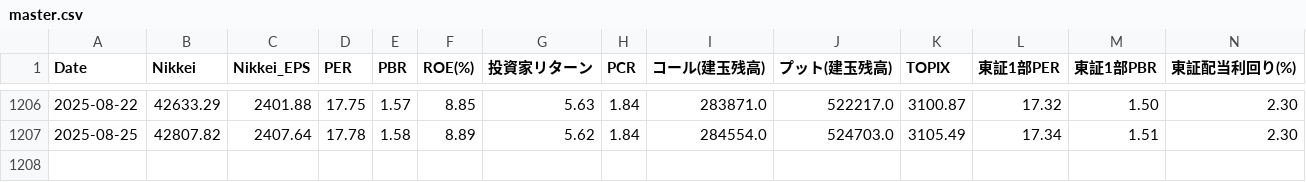
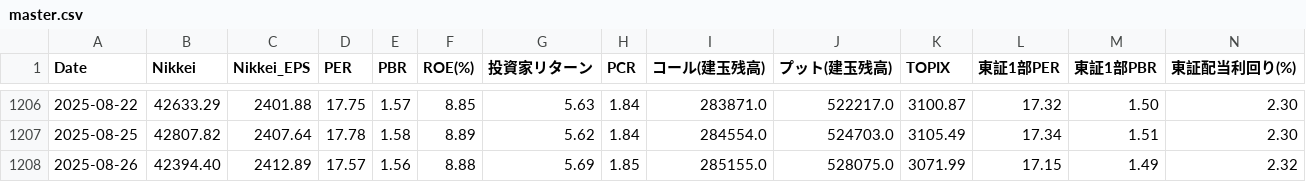
Before and after one commit to akami-s/pcr_signal_app.py, a CSV file: master.csv, drawn as a sheet; only a part is shown, gaps mark what is left out; rows hold the shown columns only; the diff names each change by its address in the sheet, - before the commit and + after, or states it on an @@ line.

Commit message:
data: update master.csv 2025-08-26

```diff
--- a/master.csv
+++ b/master.csv
+row 1208: 2025-08-26 | 42394.40 | 2412.89 | 17.57 | 1.56 | 8.88 | 5.69 | 1.85 | 285155.0 | 528075.0 | 3071.99 | 17.15 | 1.49 | 2.32
```
